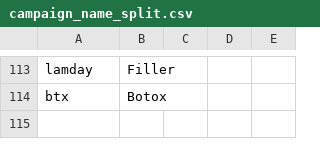
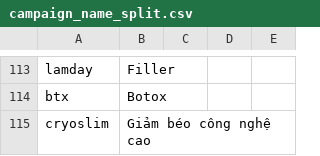
Before and after one commit to Danny2501-python/hci-data_serving, a CSV file: seeds/campaign_name_split.csv, drawn as a sheet; only a part is shown, gaps mark what is left out; the diff names each change by its address in the sheet, - before the commit and + after, or states it on an @@ line.

```diff
--- a/seeds/campaign_name_split.csv
+++ b/seeds/campaign_name_split.csv
+row 115: cryoslim | Giảm béo công nghệ cao
```
Also changed, not shown: 8 other files.
